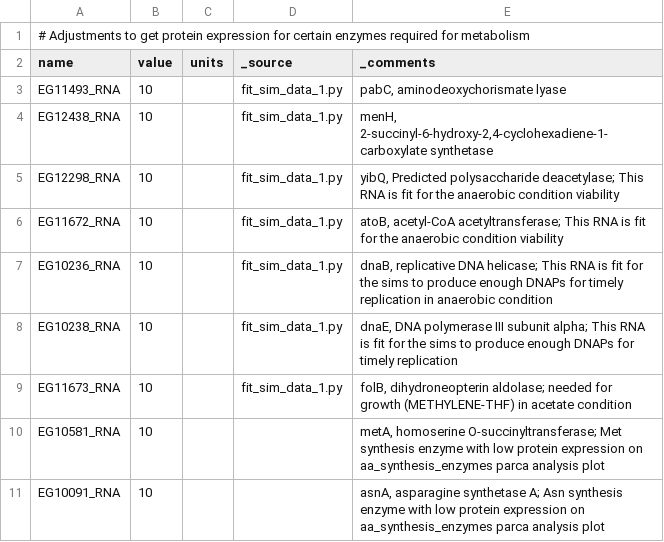
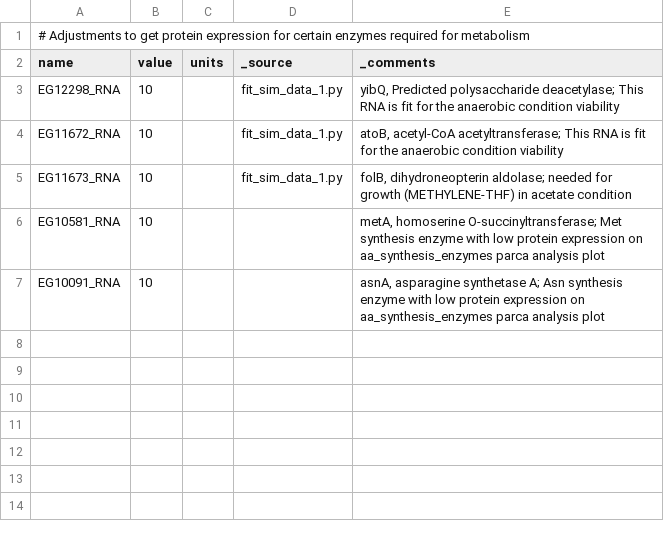
Before and after one commit to CovertLab/vEcoli, a TSV file: reconstruction/ecoli/flat/adjustments/rna_expression_adjustments.tsv, drawn as a sheet; the diff names each change by its address in the sheet, - before the commit and + after, or states it on an @@ line.

Commit message:
Removed other artificial expression increases that might not be needed with the other fixes implemented.

```diff
--- a/reconstruction/ecoli/flat/adjustments/rna_expression_adjustments.tsv
+++ b/reconstruction/ecoli/flat/adjustments/rna_expression_adjustments.tsv
-row 3: EG11493_RNA | 10 |  | fit_sim_data_1.py | pabC, aminodeoxychorismate lyase
-row 4: EG12438_RNA | 10 |  | fit_sim_data_1.py | menH, 2-succinyl-6-hydroxy-2,4-cyclohexadiene-1-carboxylate synthetase
-row 7: EG10236_RNA | 10 |  | fit_sim_data_1.py | dnaB, replicative DNA helicase; This RNA is fit for the sims to produce enough DNAPs for timely replication in anaerobic condition
-row 8: EG10238_RNA | 10 |  | fit_sim_data_1.py | dnaE, DNA polymerase III subunit alpha; This RNA is fit for the sims to produce enough DNAPs for timely replication
```
